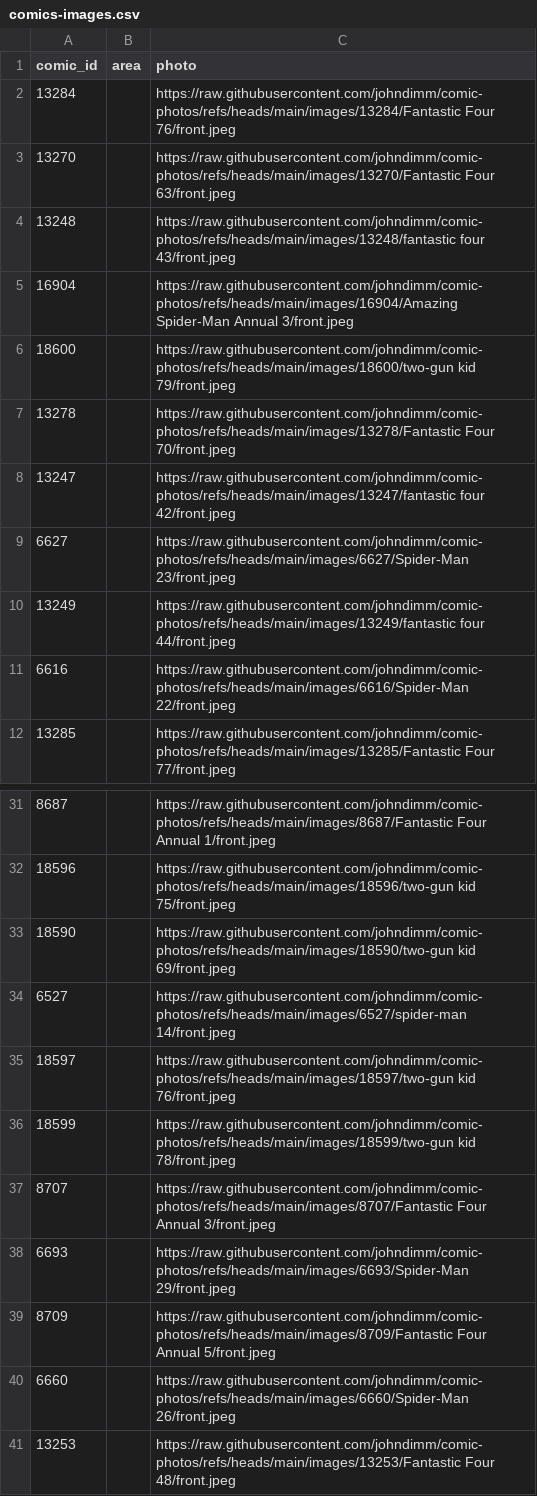
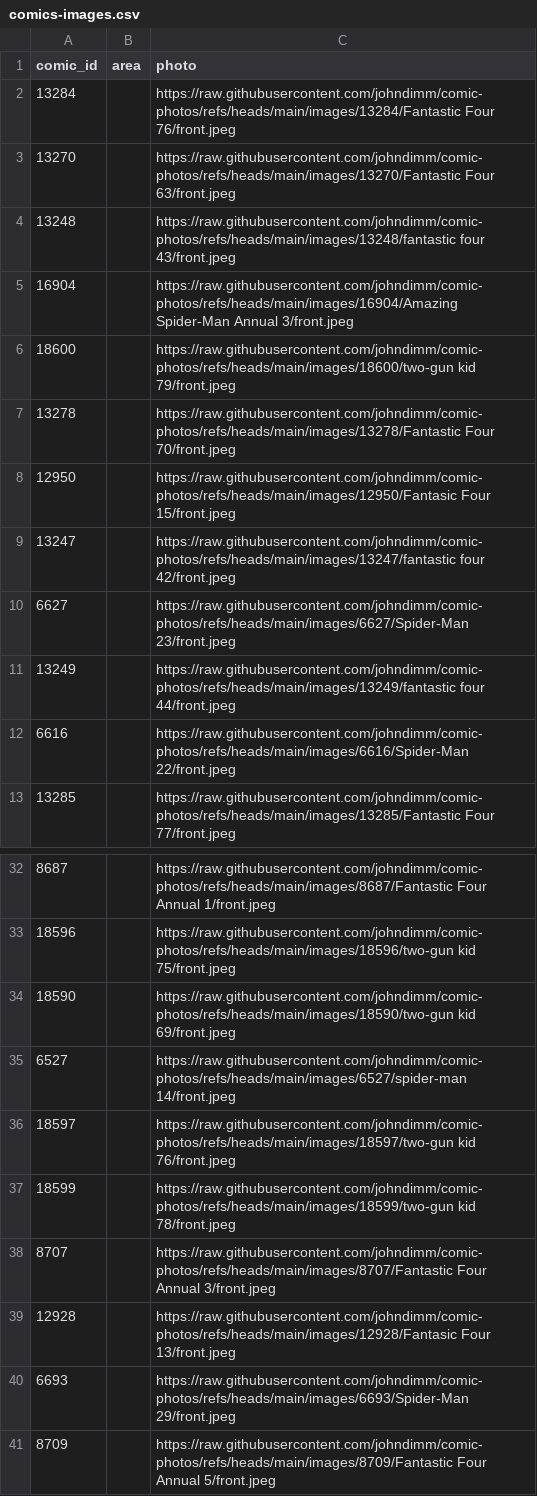
Before and after one commit to johndimm/comic-photos, a CSV file: comics-images.csv, drawn as a sheet; only a part is shown, gaps mark what is left out; the shorter side is filled out with more unchanged rows; the diff covers the shown part only.

Commit message:
more comics

```diff
--- a/comics-images.csv
+++ b/comics-images.csv
@@ -7,2 +7,3 @@ comic_id,area,photo
 13278,,https://raw.githubusercontent.com/johndimm/comic-photos/refs/heads/main/images/13278/Fantastic Four 70/front.jpeg
+12950,,https://raw.githubusercontent.com/johndimm/comic-photos/refs/heads/main/images/12950/Fantasic Four 15/front.jpeg
 13247,,https://raw.githubusercontent.com/johndimm/comic-photos/refs/heads/main/images/13247/fantastic four 42/front.jpeg
@@ -37,2 +38,3 @@ comic_id,area,photo
 8707,,https://raw.githubusercontent.com/johndimm/comic-photos/refs/heads/main/images/8707/Fantastic Four Annual 3/front.jpeg
+12928,,https://raw.githubusercontent.com/johndimm/comic-photos/refs/heads/main/images/12928/Fantasic Four 13/front.jpeg
 6693,,https://raw.githubusercontent.com/johndimm/comic-photos/refs/heads/main/images/6693/Spider-Man 29/front.jpeg
```
Also changed, not shown: 24 added rows elsewhere in this file, 26 other files.
